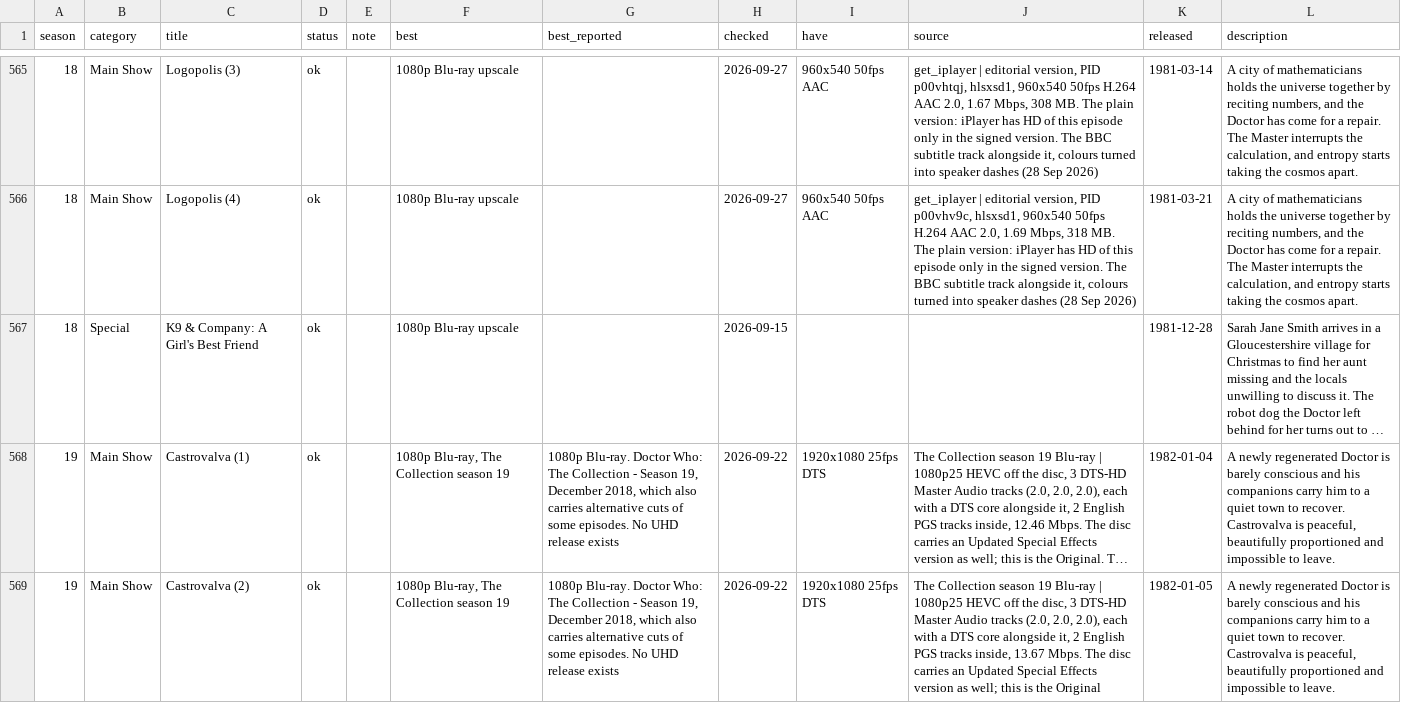
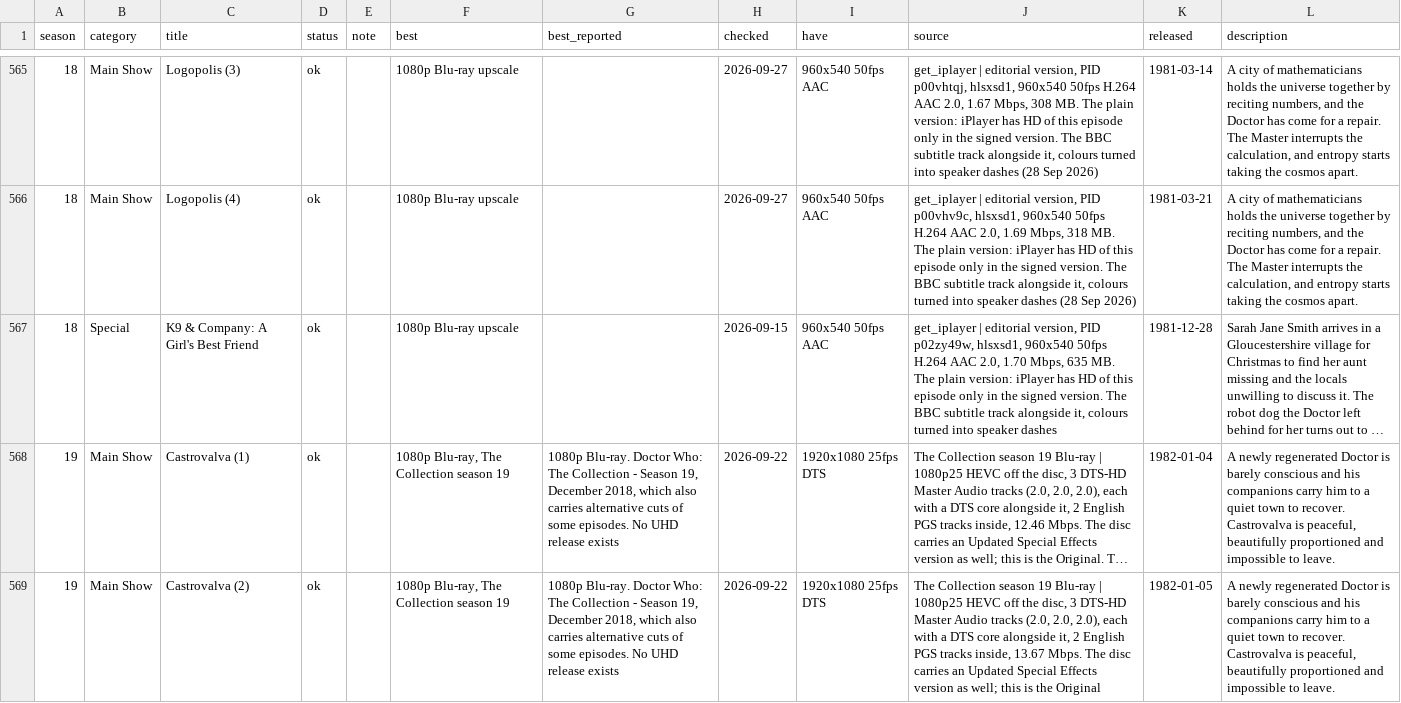
Before and after one commit to nubblyn/whoniverse, a TSV file: ledger/series/01-classic-who.tsv, drawn as a sheet; only a part is shown, gaps mark what is left out; long unchanged cells end in …; the diff names each change by its address in the sheet, - before the commit and + after, or states it on an @@ line.

```diff
--- a/ledger/series/01-classic-who.tsv
+++ b/ledger/series/01-classic-who.tsv
-I567 (have): (empty)
+I567 (have): 960x540 50fps AAC
-J567 (source): (empty)
+J567 (source): get_iplayer | editorial version, PID p02zy49w, hlsxsd1, 960x540 50fps H.264 AAC 2.0, 1.70 Mbps, 635 MB. The plain version: iPlayer has HD of this episode only in the signed version. The BBC subtitle track alongside it, colours turned into speaker dashes
```
Also changed, not shown: 4 other files.
